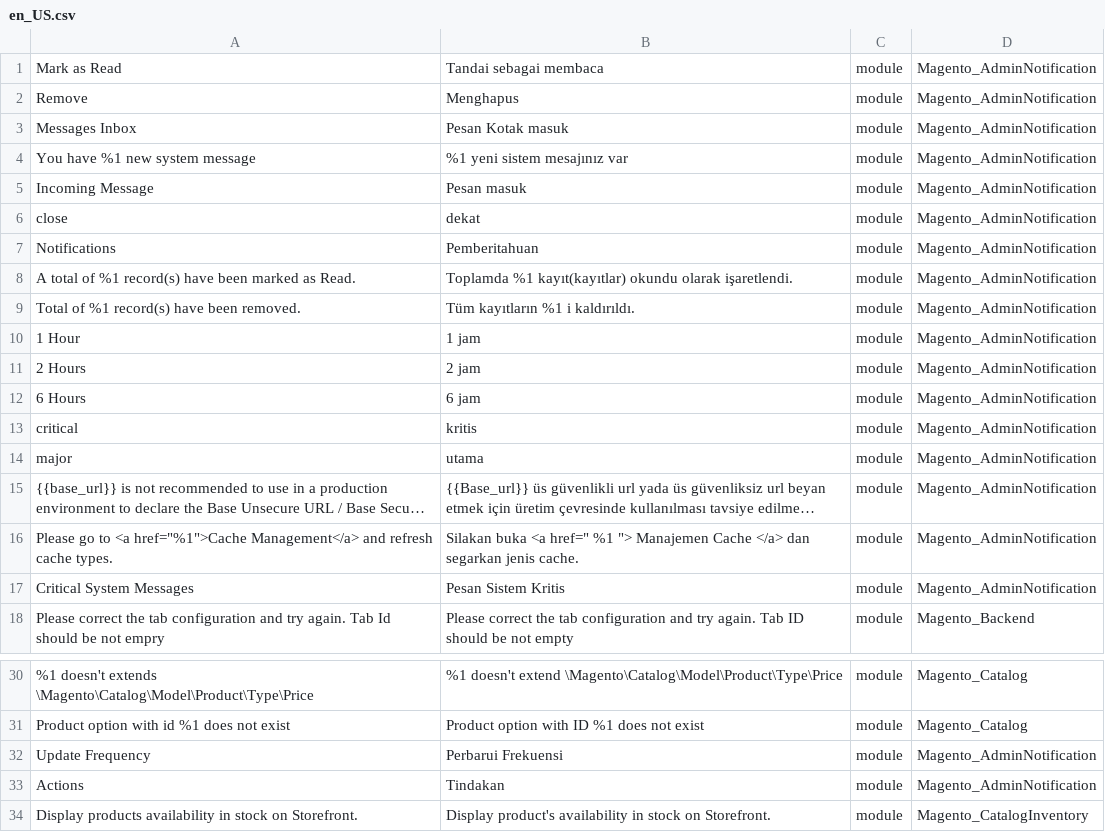
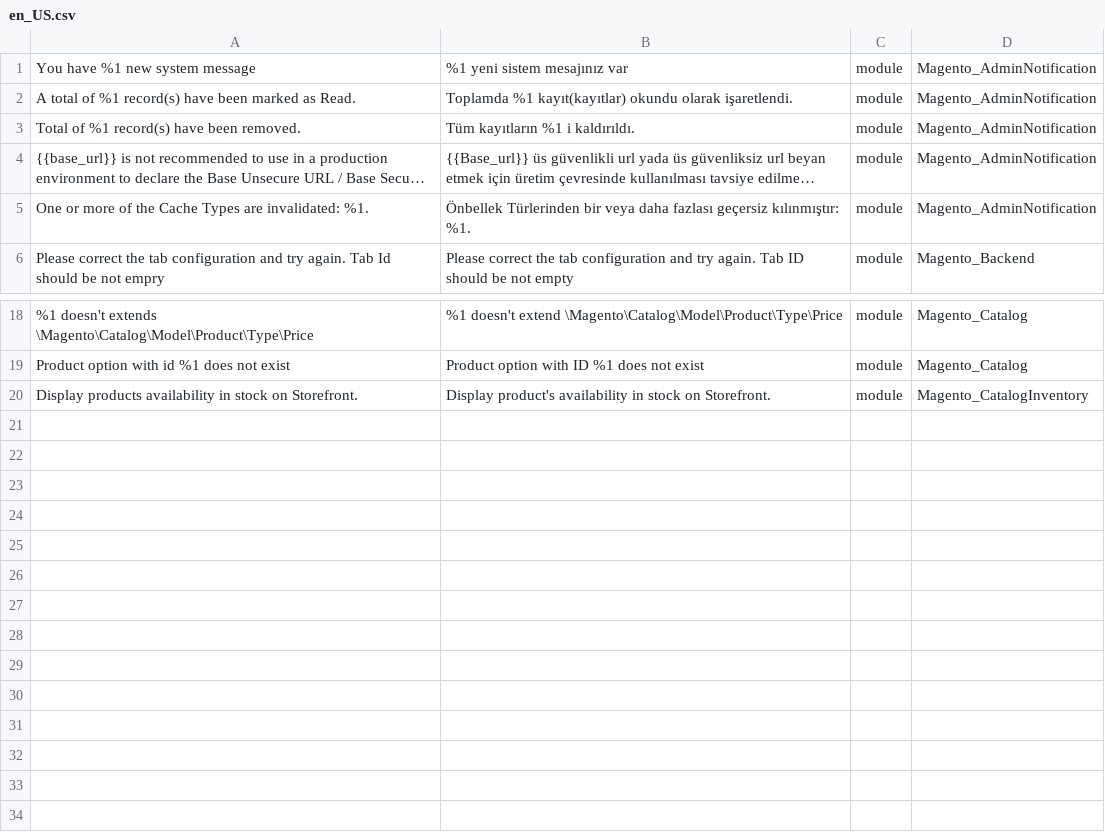
Before and after one commit to Magento2Translations/language_en_us, a CSV file: en_US.csv, drawn as a sheet; only a part is shown, gaps mark what is left out; long unchanged cells end in …; removed rows and columns are numbered as before the commit, all else as after; the diff names each change by its address in the sheet, - before the commit and + after, or states it on an @@ line.

```diff
--- a/en_US.csv
+++ b/en_US.csv
-row 1: Mark as Read | Tandai sebagai membaca | module | Magento_AdminNotification
-row 2: Remove | Menghapus | module | Magento_AdminNotification
-row 3: Messages Inbox | Pesan Kotak masuk | module | Magento_AdminNotification
-row 5: Incoming Message | Pesan masuk | module | Magento_AdminNotification
-row 6: close | dekat | module | Magento_AdminNotification
-row 7: Notifications | Pemberitahuan | module | Magento_AdminNotification
-row 10: 1 Hour | 1 jam | module | Magento_AdminNotification
-row 11: 2 Hours | 2 jam | module | Magento_AdminNotification
-row 12: 6 Hours | 6 jam | module | Magento_AdminNotification
-row 13: critical | kritis | module | Magento_AdminNotification
-row 14: major | utama | module | Magento_AdminNotification
-A5: Please go to <a href="%1">Cache Management</a> and refresh cache types.
+A5: One or more of the Cache Types are invalidated: %1.
-B5: Silakan buka <a href=" %1 "> Manajemen Cache </a> dan segarkan jenis cache.
+B5: Önbellek Türlerinden bir veya daha fazlası geçersiz kılınmıştır: %1.
-row 17: Critical System Messages | Pesan Sistem Kritis | module | Magento_AdminNotification
-row 32: Update Frequency | Perbarui Frekuensi | module | Magento_AdminNotification
-row 33: Actions | Tindakan | module | Magento_AdminNotification
```
Also changed, not shown: 3 other files.
